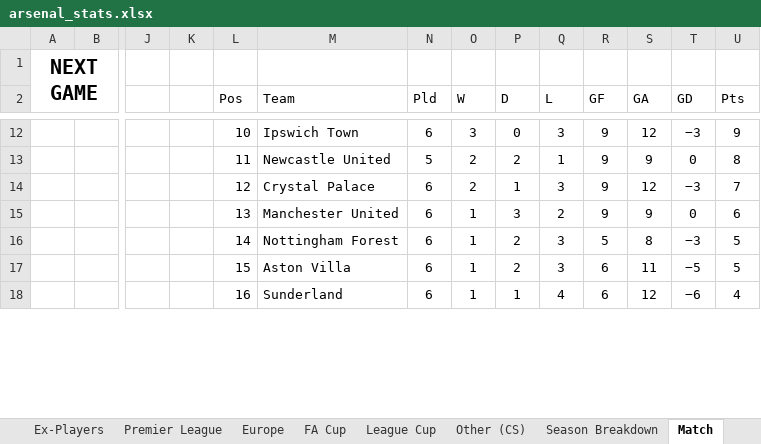
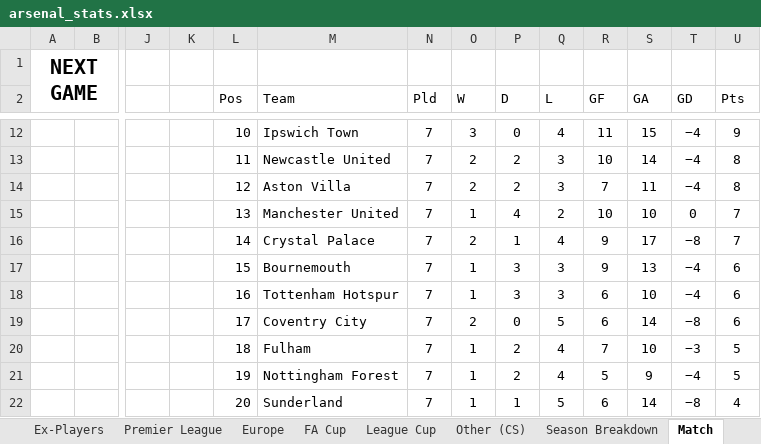
Before and after one commit to przemke92/arsenal, an Excel workbook: data/arsenal_stats.xlsx, sheet Match, drawn as a sheet; only a part is shown, gaps mark what is left out; values as stored, in another font and other column widths than the file's, no borders; removed rows and columns are numbered as before the commit, all else as after; rows hold the shown columns only; the diff covers the shown part only; the diff names each change by its address in the sheet, - before the commit and + after, or states it on an @@ line.

Commit message:
Add files via upload

```diff
--- a/data/arsenal_stats.xlsx (sheet Match)
+++ b/data/arsenal_stats.xlsx (sheet Match)
-N12 (Pld): 6
+N12 (Pld): 7
-Q12 (L): 3
+Q12 (L): 4
-R12 (GF): 9
+R12 (GF): 11
-S12 (GA): 12
+S12 (GA): 15
-T12 (GD): −3
+T12 (GD): −4
-N13 (Pld): 5
+N13 (Pld): 7
-Q13 (L): 1
+Q13 (L): 3
-R13 (GF): 9
+R13 (GF): 10
-S13 (GA): 9
+S13 (GA): 14
-T13 (GD): 0
+T13 (GD): −4
+row 14:  |  |  |  | 12 | Aston Villa | 7 | 2 | 2 | 3 | 7 | 11 | −4 | 8
+row 15:  |  |  |  | 13 | Manchester United | 7 | 1 | 4 | 2 | 10 | 10 | 0 | 7
-L16 (Pos): 12
+L16 (Pos): 14
-N16 (Pld): 6
+N16 (Pld): 7
-Q16 (L): 3
+Q16 (L): 4
-S16 (GA): 12
+S16 (GA): 17
-T16 (GD): −3
+T16 (GD): −8
-row 15:  |  |  |  | 13 | Manchester United | 6 | 1 | 3 | 2 | 9 | 9 | 0 | 6
+row 17:  |  |  |  | 15 | Bournemouth | 7 | 1 | 3 | 3 | 9 | 13 | −4 | 6
+row 18:  |  |  |  | 16 | Tottenham Hotspur | 7 | 1 | 3 | 3 | 6 | 10 | −4 | 6
+row 19:  |  |  |  | 17 | Coventry City | 7 | 2 | 0 | 5 | 6 | 14 | −8 | 6
+row 20:  |  |  |  | 18 | Fulham | 7 | 1 | 2 | 4 | 7 | 10 | −3 | 5
-L21 (Pos): 14
+L21 (Pos): 19
-N21 (Pld): 6
+N21 (Pld): 7
-Q21 (L): 3
+Q21 (L): 4
-S21 (GA): 8
+S21 (GA): 9
-T21 (GD): −3
+T21 (GD): −4
-row 17:  |  |  |  | 15 | Aston Villa | 6 | 1 | 2 | 3 | 6 | 11 | −5 | 5
-L22 (Pos): 16
+L22 (Pos): 20
-N22 (Pld): 6
+N22 (Pld): 7
-Q22 (L): 4
+Q22 (L): 5
-S22 (GA): 12
+S22 (GA): 14
-T22 (GD): −6
+T22 (GD): −8
```
Also changed, not shown: 5 added rows, 9 removed rows and 21 edited cells elsewhere in this sheet, sheet Season Breakdown, charts or pictures.
